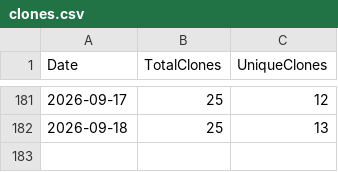
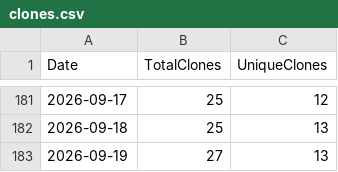
Before and after one commit to ZacharyLuz/Get-AzPaaSAvailability, a CSV file: data/clones.csv, drawn as a sheet; only a part is shown, gaps mark what is left out.

```diff
--- a/data/clones.csv
+++ b/data/clones.csv
@@ -182 +182,2 @@ Date,TotalClones,UniqueClones
 2026-09-18,25,13
+2026-09-19,27,13
```
Also changed, not shown: data/views.csv, 2 other files.
